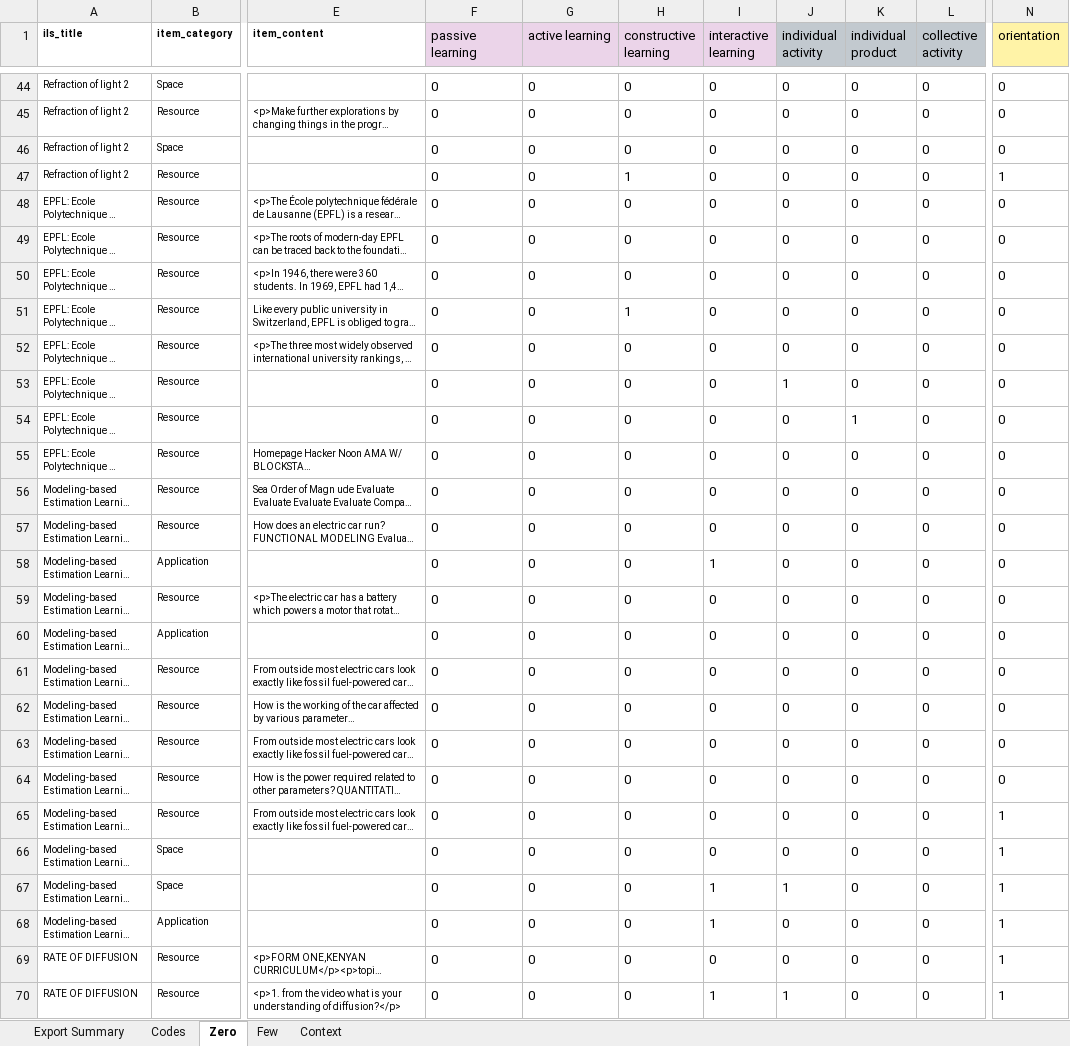
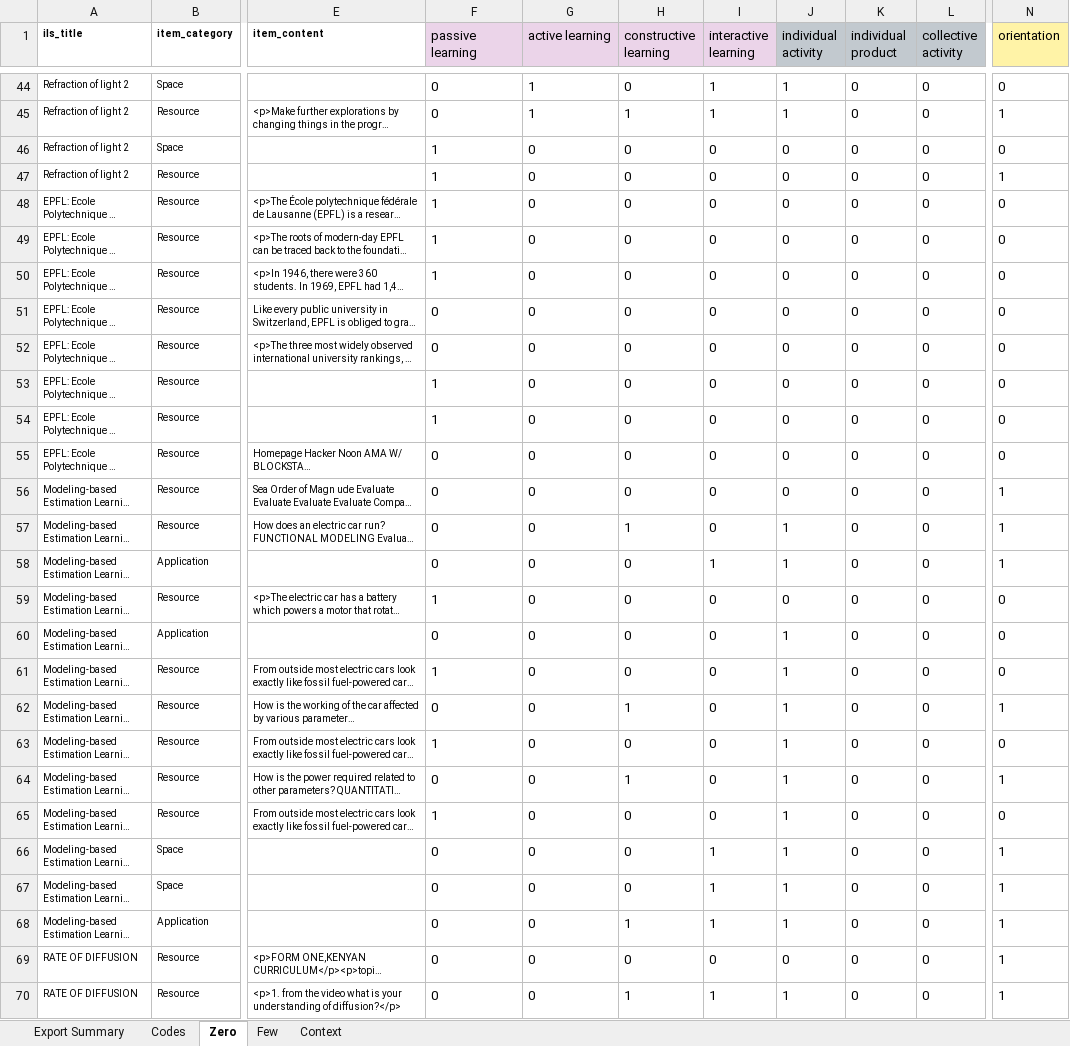
Before and after one commit to saban7/ChusCodification, an Excel workbook: Codebook.xlsx, sheet Zero, drawn as a sheet; only a part is shown, gaps mark what is left out; long unchanged cells end in …; values as stored, in another font and other column widths than the file's, no borders; the diff covers the shown part only; the diff names each change by its address in the sheet, - before the commit and + after, or states it on an @@ line.

```diff
--- a/Codebook.xlsx (sheet Zero)
+++ b/Codebook.xlsx (sheet Zero)
-G44:G45 (active learning): 0
+G44:G45 (active learning): 1
-I44:I45 (interactive learning): 0
+I44:I45 (interactive learning): 1
-J44:J45 (individual activity): 0
+J44:J45 (individual activity): 1
-H45 (constructive learning): 0
+H45 (constructive learning): 1
-N45 (orientation): 0
+N45 (orientation): 1
-F46:F50 (passive learning): 0
+F46:F50 (passive learning): 1
-H47 (constructive learning): 1
+H47 (constructive learning): 0
-H51 (constructive learning): 1
+H51 (constructive learning): 0
-F53:F54 (passive learning): 0
+F53:F54 (passive learning): 1
-J53 (individual activity): 1
+J53 (individual activity): 0
-K54 (individual product): 1
+K54 (individual product): 0
-N56:N58 (orientation): 0
+N56:N58 (orientation): 1
-H57 (constructive learning): 0
+H57 (constructive learning): 1
-J57:J58 (individual activity): 0
+J57:J58 (individual activity): 1
-F59 (passive learning): 0
+F59 (passive learning): 1
-J60:J66 (individual activity): 0
+J60:J66 (individual activity): 1
-F61 (passive learning): 0
+F61 (passive learning): 1
-H62 (constructive learning): 0
+H62 (constructive learning): 1
-N62 (orientation): 0
+N62 (orientation): 1
-F63 (passive learning): 0
+F63 (passive learning): 1
-H64 (constructive learning): 0
+H64 (constructive learning): 1
-N64 (orientation): 0
+N64 (orientation): 1
-F65 (passive learning): 0
+F65 (passive learning): 1
-N65 (orientation): 1
+N65 (orientation): 0
-I66 (interactive learning): 0
+I66 (interactive learning): 1
-H68 (constructive learning): 0
+H68 (constructive learning): 1
-J68 (individual activity): 0
+J68 (individual activity): 1
-H70 (constructive learning): 0
+H70 (constructive learning): 1
```
Also changed, not shown: 458 edited cells elsewhere in this sheet, 1 other file.
